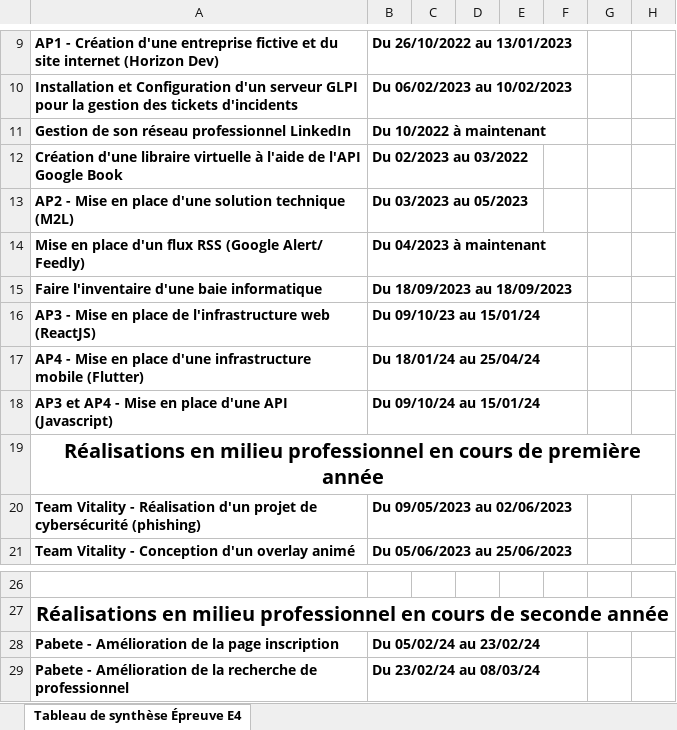
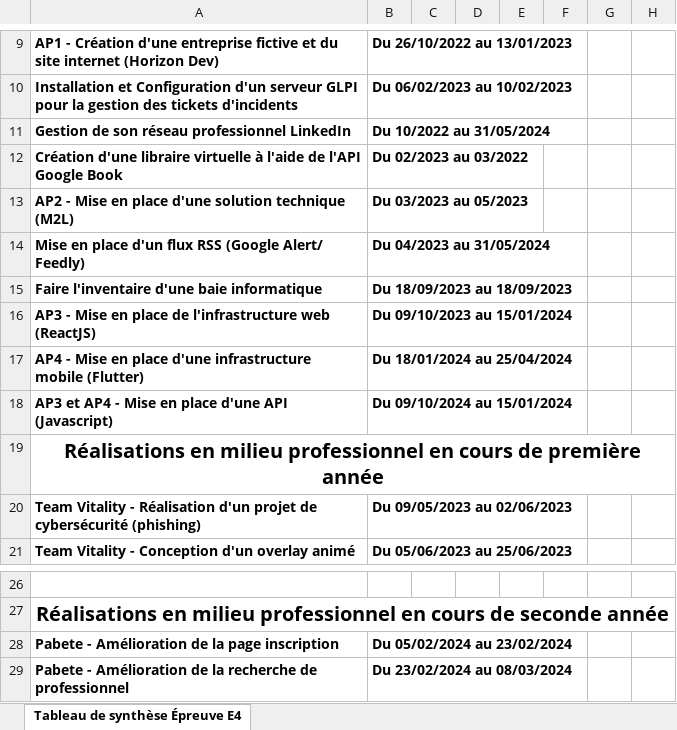
Before and after one commit to Floshooter/portfolio, an Excel workbook: assets/Documents/Stage/Tableau de synthèse - Epreuve E4 - BTS SIO 2023.xlsx, sheet Tableau de synthèse Épreuve E4, drawn as a sheet; only a part is shown, gaps mark what is left out; values as stored, in another font and other column widths than the file's, no borders; charts and pictures not drawn; the diff names each change by its address in the sheet, - before the commit and + after, or states it on an @@ line.

Commit message:
UPDATE AP4 + STAGE

```diff
--- a/assets/Documents/Stage/Tableau de synthèse - Epreuve E4 - BTS SIO 2023.xlsx (sheet Tableau de synthèse Épreuve E4)
+++ b/assets/Documents/Stage/Tableau de synthèse - Epreuve E4 - BTS SIO 2023.xlsx (sheet Tableau de synthèse Épreuve E4)
-B11: Du 10/2022 à maintenant
+B11: Du 10/2022 au 31/05/2024
-B14: Du 04/2023 à maintenant
+B14: Du 04/2023 au 31/05/2024
-B16: Du 09/10/23 au 15/01/24
+B16: Du 09/10/2023 au 15/01/2024
-B17: Du 18/01/24 au 25/04/24
+B17: Du 18/01/2024 au 25/04/2024
-B18: Du 09/10/24 au 15/01/24
+B18: Du 09/10/2024 au 15/01/2024
-B28: Du 05/02/24 au 23/02/24
+B28: Du 05/02/2024 au 23/02/2024
-B29: Du 23/02/24 au 08/03/24
+B29: Du 23/02/2024 au 08/03/2024
```
Also changed, not shown: 50 other files.
